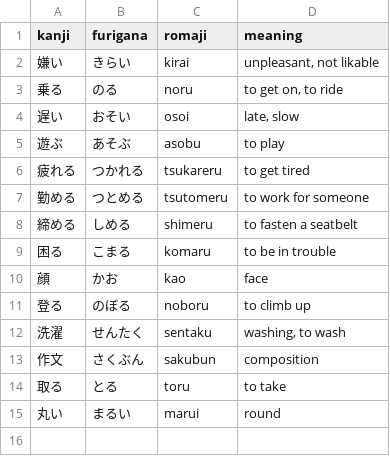
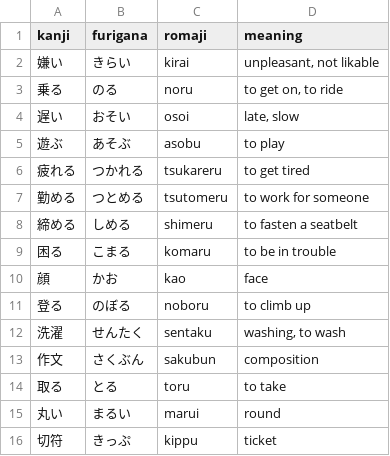
Before and after one commit to kpnn0100/japanese_learning_tool, a CSV file: resource/easy_to_forget_word.csv, drawn as a sheet.

Commit message:
migrate to new data set of jlpt

```diff
--- a/resource/easy_to_forget_word.csv
+++ b/resource/easy_to_forget_word.csv
@@ -15 +15,2 @@ kanji,furigana,romaji,meaning
 丸い,まるい,marui,round
+切符,きっぷ,kippu,ticket
```
Also changed, not shown: resource/n5_words.csv, 9 other files.
